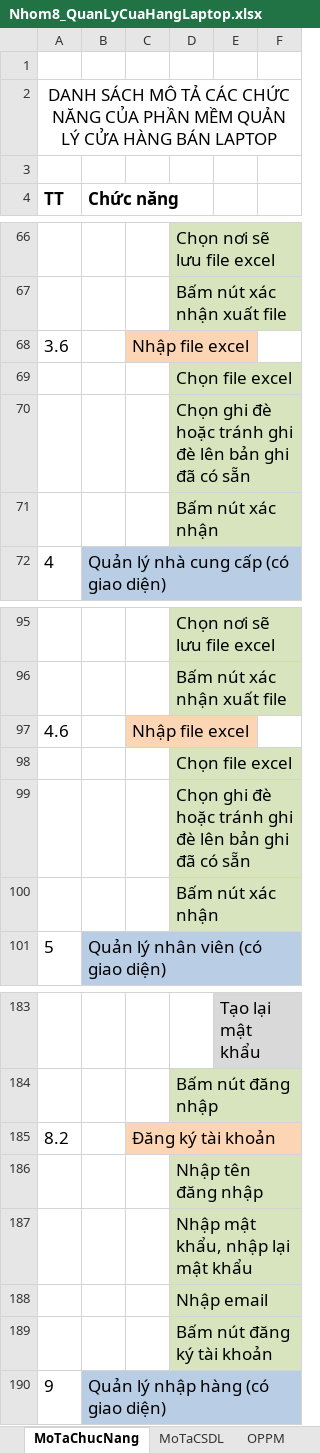
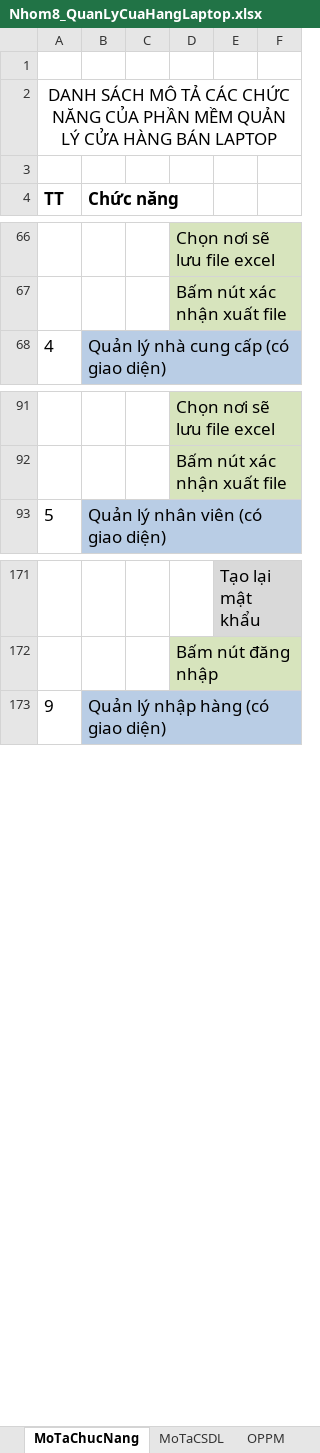
Before and after one commit to trungkien2543/LaptopStore, an Excel workbook: Nhom8_QuanLyCuaHangLaptop.xlsx, sheet MoTaChucNang, drawn as a sheet; only a part is shown, gaps mark what is left out; values as stored, in another font and other column widths than the file's, no borders; removed rows and columns are numbered as before the commit, all else as after; the diff covers the shown part only; the diff names each change by its address in the sheet, - before the commit and + after, or states it on an @@ line.

```diff
--- a/Nhom8_QuanLyCuaHangLaptop.xlsx (sheet MoTaChucNang)
+++ b/Nhom8_QuanLyCuaHangLaptop.xlsx (sheet MoTaChucNang)
-row 68: 3.6 |  | Nhập file excel
-row 69:  |  |  | Chọn file excel
-row 70:  |  |  | Chọn ghi đè hoặc tránh ghi đè lên bản ghi đã có sẵn
-row 71:  |  |  | Bấm nút xác nhận
-row 97: 4.6 |  | Nhập file excel
-row 98:  |  |  | Chọn file excel
-row 99:  |  |  | Chọn ghi đè hoặc tránh ghi đè lên bản ghi đã có sẵn
-row 100:  |  |  | Bấm nút xác nhận
-row 185: 8.2 |  | Đăng ký tài khoản
-row 186:  |  |  | Nhập tên đăng nhập
-row 187:  |  |  | Nhập mật khẩu, nhập lại mật khẩu
-row 188:  |  |  | Nhập email
-row 189:  |  |  | Bấm nút đăng ký tài khoản
```
Also changed, not shown: 3 added rows, 13 removed rows, 2 moved rows, 5 edited cells and cell formats elsewhere in this sheet, 3 other files.
